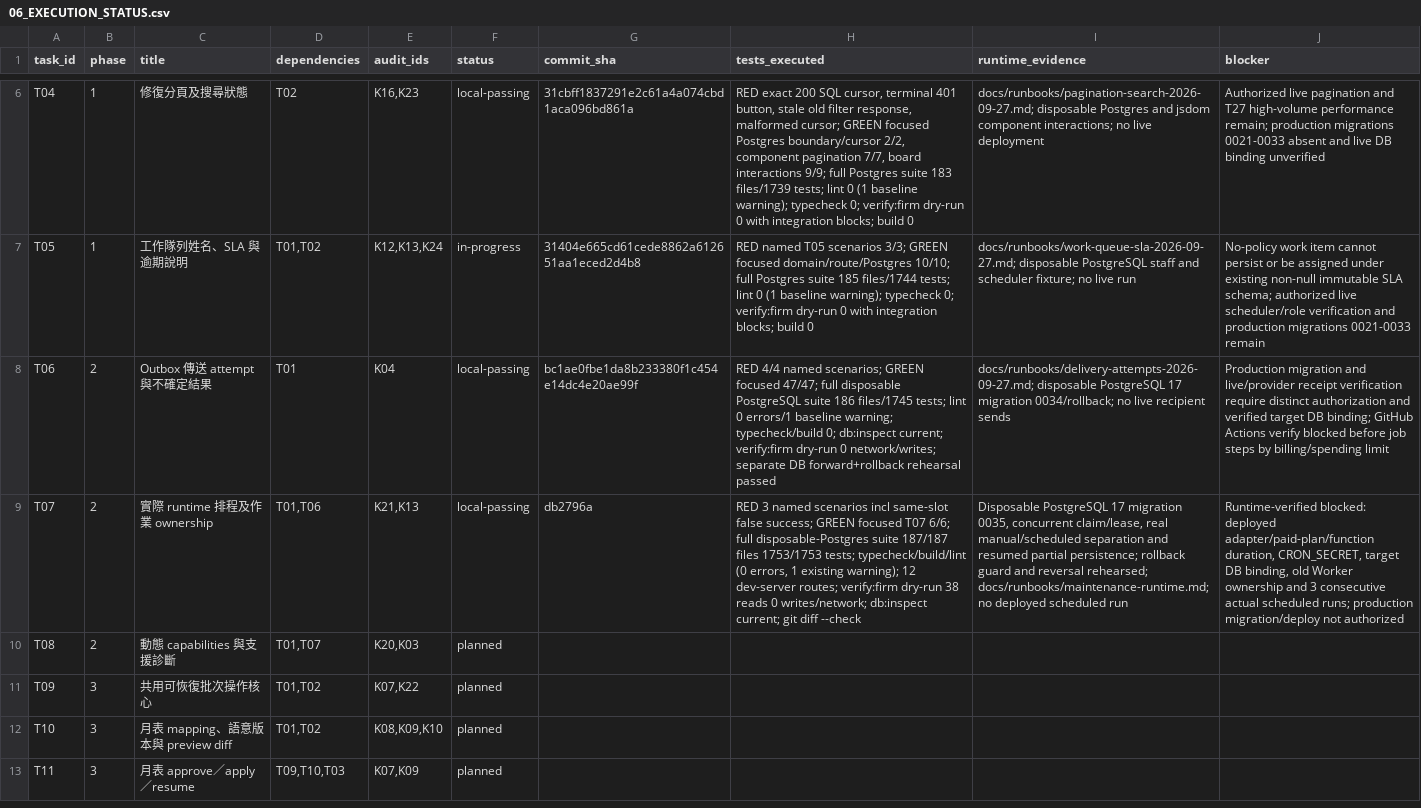
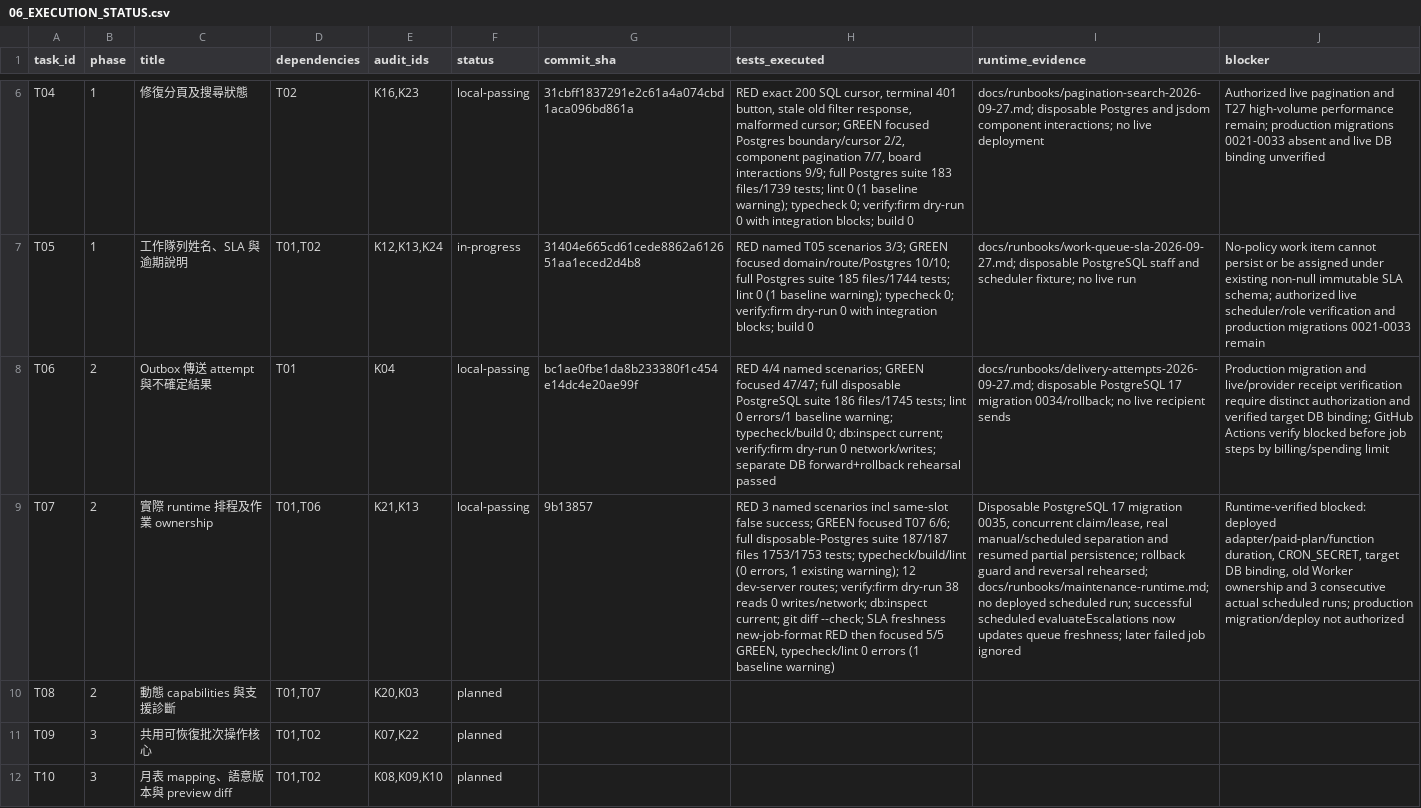
Before and after one commit to YNWAforever/kossilon-hub, a CSV file: docs/superpowers/plans/kossilon-2026-09-27/06_EXECUTION_STATUS.csv, drawn as a sheet; only a part is shown, gaps mark what is left out; the shorter side is filled out with more unchanged rows; the diff names each change by its address in the sheet, - before the commit and + after, or states it on an @@ line.

Commit message:
docs: record T07 SLA freshness regression evidence

```diff
--- a/docs/superpowers/plans/kossilon-2026-09-27/06_EXECUTION_STATUS.csv
+++ b/docs/superpowers/plans/kossilon-2026-09-27/06_EXECUTION_STATUS.csv
-G9 (commit_sha): db2796a
+G9 (commit_sha): 9b13857
-H9 (tests_executed): …git diff --check
+H9 (tests_executed): …git diff --check; SLA freshness new-job-format RED then focused 5/5 GREEN, typecheck/lint 0 errors (1 baseline warning)
-I9 (runtime_evidence): …deployed scheduled run
+I9 (runtime_evidence): …deployed scheduled run; successful scheduled evaluateEscalations now updates queue freshness; later failed job ignored
```
Also changed, not shown: 1 other file.
